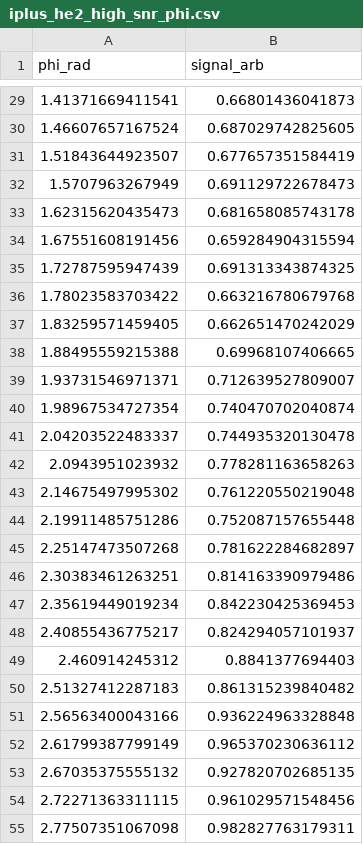
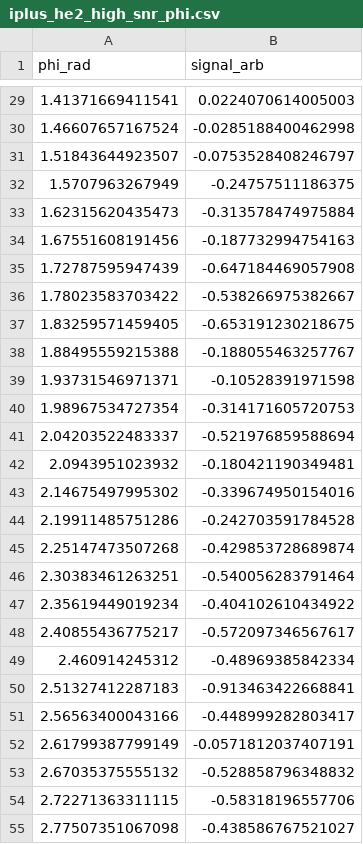
Before and after one commit to Guggi2001/Iodine_Helium_Drag_Approach, a CSV file: i2_helium_md/data/reference/paper_v2/iplus_he2_high_snr_phi.csv, drawn as a sheet; only a part is shown, gaps mark what is left out; the diff covers the shown part only.

```diff
--- a/i2_helium_md/data/reference/paper_v2/iplus_he2_high_snr_phi.csv
+++ b/i2_helium_md/data/reference/paper_v2/iplus_he2_high_snr_phi.csv
@@ -29,27 +29,27 @@ phi_rad,signal_arb
-1.41371669411541,0.66801436041873
-1.46607657167524,0.687029742825605
-1.51843644923507,0.677657351584419
-1.5707963267949,0.691129722678473
-1.62315620435473,0.681658085743178
-1.67551608191456,0.659284904315594
-1.72787595947439,0.691313343874325
-1.78023583703422,0.663216780679768
-1.83259571459405,0.662651470242029
-1.88495559215388,0.69968107406665
-1.93731546971371,0.712639527809007
-1.98967534727354,0.740470702040874
-2.04203522483337,0.744935320130478
-2.0943951023932,0.778281163658263
-2.14675497995302,0.761220550219048
-2.19911485751286,0.752087157655448
-2.25147473507268,0.781622284682897
-2.30383461263251,0.814163390979486
-2.35619449019234,0.842230425369453
-2.40855436775217,0.824294057101937
-2.460914245312,0.8841377694403
-2.51327412287183,0.861315239840482
-2.56563400043166,0.936224963328848
-2.61799387799149,0.965370230636112
-2.67035375555132,0.927820702685135
-2.72271363311115,0.961029571548456
-2.77507351067098,0.982827763179311
+1.41371669411541,0.0224070614005003
+1.46607657167524,-0.0285188400462998
+1.51843644923507,-0.0753528408246797
+1.5707963267949,-0.24757511186375
+1.62315620435473,-0.313578474975884
+1.67551608191456,-0.187732994754163
+1.72787595947439,-0.647184469057908
+1.78023583703422,-0.538266975382667
+1.83259571459405,-0.653191230218675
+1.88495559215388,-0.188055463257767
+1.93731546971371,-0.10528391971598
+1.98967534727354,-0.314171605720753
+2.04203522483337,-0.521976859588694
+2.0943951023932,-0.180421190349481
+2.14675497995302,-0.339674950154016
+2.19911485751286,-0.242703591784528
+2.25147473507268,-0.429853728689874
+2.30383461263251,-0.540056283791464
+2.35619449019234,-0.404102610434922
+2.40855436775217,-0.572097346567617
+2.460914245312,-0.48969385842334
+2.51327412287183,-0.913463422668841
+2.56563400043166,-0.448999282803417
+2.61799387799149,-0.0571812037407191
+2.67035375555132,-0.528858796348832
+2.72271363311115,-0.58318196557706
+2.77507351067098,-0.438586767521027
```
Also changed, not shown: 93 edited cells elsewhere in this file, i2_helium_md/data/reference/paper_v2/iplus_he2_high_snr_radial.csv, i2_helium_md/data/reference/paper_v2/iplus_he_high_snr_phi.csv, 30 other files.
